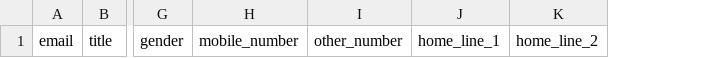
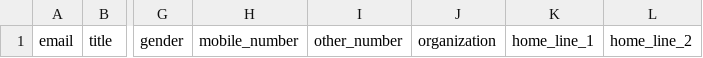
Before and after one commit to 6solve-periyasamy-m/otm_vijay, a CSV file: public/import/customer.csv, drawn as a sheet; only a part is shown, gaps mark what is left out; the diff names each change by its address in the sheet, - before the commit and + after, or states it on an @@ line.

Commit message:
Implemented an import for customer organizations

```diff
--- a/public/import/customer.csv
+++ b/public/import/customer.csv
+column J, row 1: organization
```
Also changed, not shown: 6 other files.
